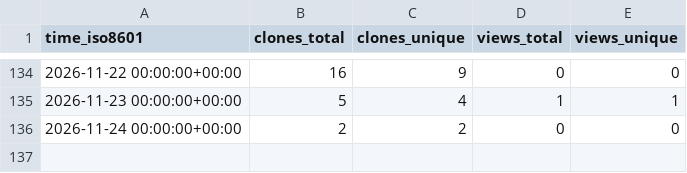
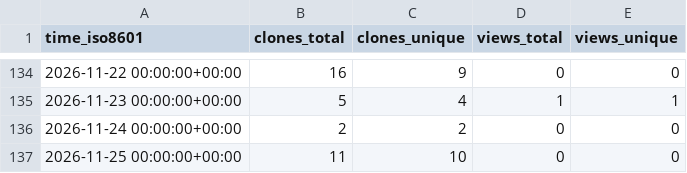
Before and after one commit to eltonylfgi-blip/claude-code-usage-guard, a CSV file: eltonylfgi-blip/claude-code-usage-guard/ghrs-data/views_clones_aggregate.csv, drawn as a sheet; only a part is shown, gaps mark what is left out; the diff names each change by its address in the sheet, - before the commit and + after, or states it on an @@ line.

```diff
--- a/eltonylfgi-blip/claude-code-usage-guard/ghrs-data/views_clones_aggregate.csv
+++ b/eltonylfgi-blip/claude-code-usage-guard/ghrs-data/views_clones_aggregate.csv
+row 137: 2026-11-25 00:00:00+00:00 | 11 | 10 | 0 | 0
```
Also changed, not shown: 1 other file.
